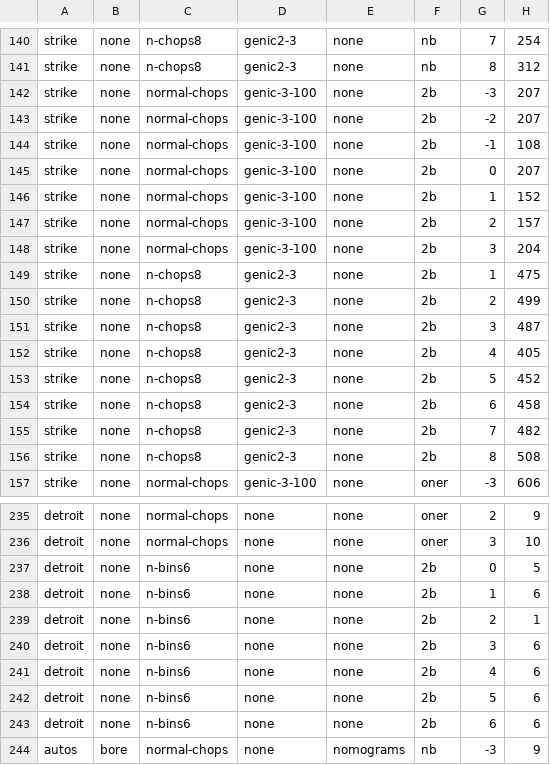
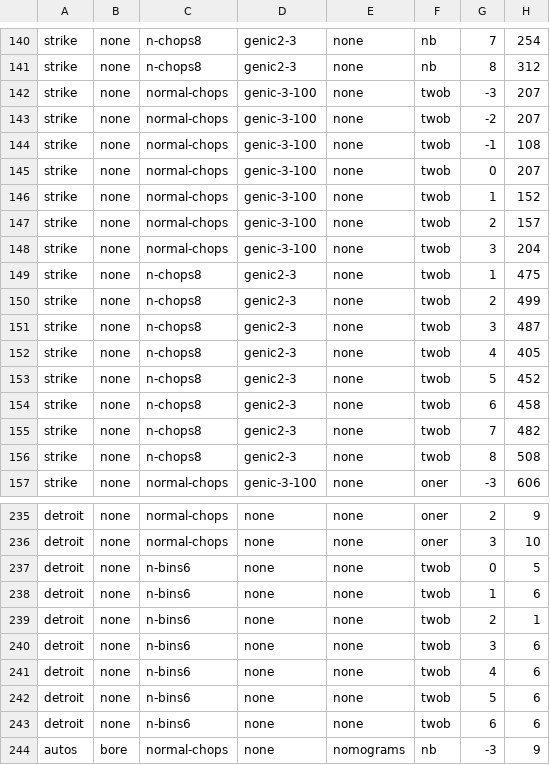
Before and after one commit to abhiksngh/ourmine, a CSV file: our/almost-done-data-mining.csv, drawn as a sheet; only a part is shown, gaps mark what is left out; the diff covers the shown part only; the diff names each change by its address in the sheet, - before the commit and + after, or states it on an @@ line.

```diff
--- a/our/almost-done-data-mining.csv
+++ b/our/almost-done-data-mining.csv
-F142:F156: 2b
+F142:F156: twob
-F237:F243: 2b
+F237:F243: twob
```
Also changed, not shown: 44 edited cells elsewhere in this file.
